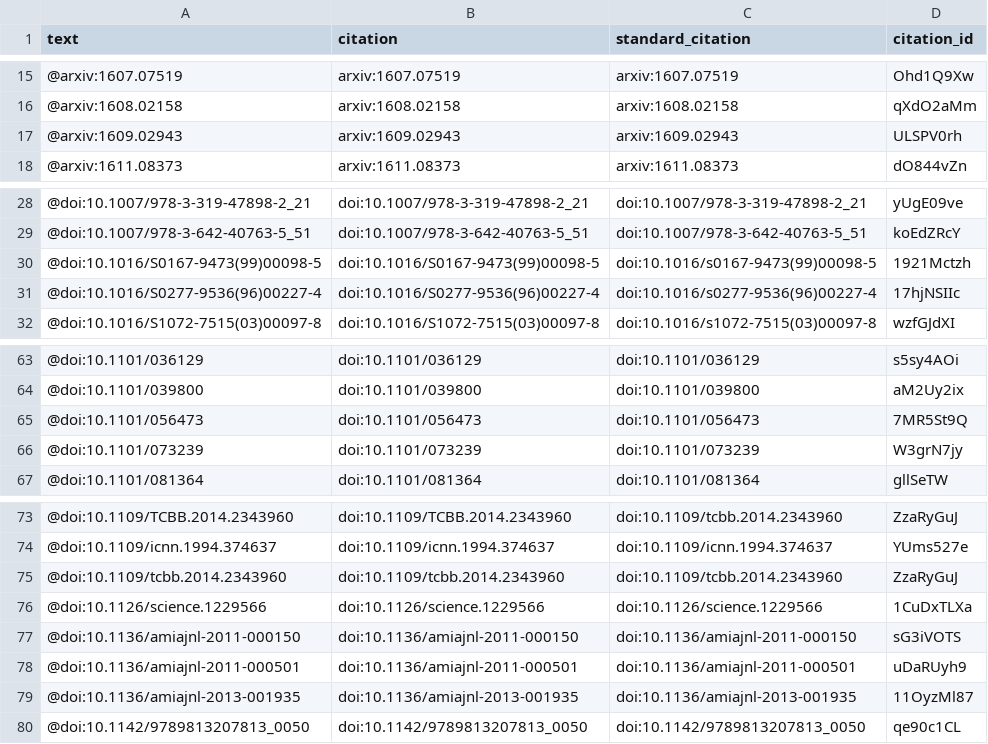
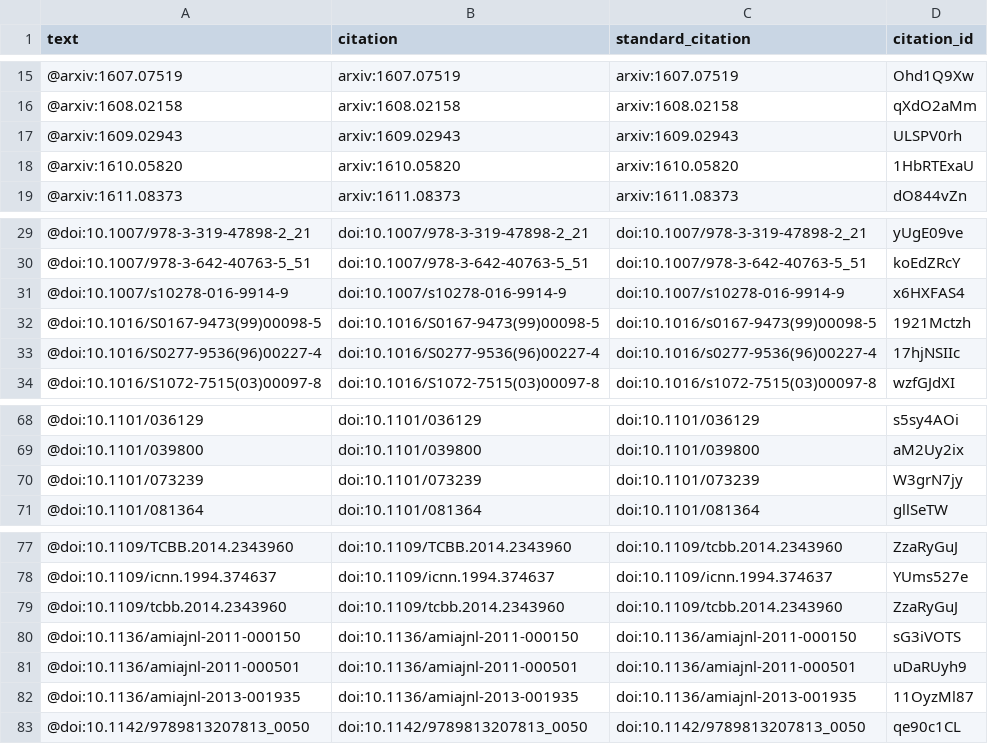
Before and after one commit to greenelab/deep-review, a TSV file: processed-citations.tsv, drawn as a sheet; only a part is shown, gaps mark what is left out; the diff covers the shown part only.

```diff
--- a/processed-citations.tsv
+++ b/processed-citations.tsv
@@ -17,2 +17,3 @@ text	citation	standard_citation	citation_id
 @arxiv:1609.02943	arxiv:1609.02943	arxiv:1609.02943	ULSPV0rh
+@arxiv:1610.05820	arxiv:1610.05820	arxiv:1610.05820	1HbRTExaU
 @arxiv:1611.08373	arxiv:1611.08373	arxiv:1611.08373	dO844vZn
@@ -29,2 +30,3 @@ text	citation	standard_citation	citation_id
 @doi:10.1007/978-3-642-40763-5_51	doi:10.1007/978-3-642-40763-5_51	doi:10.1007/978-3-642-40763-5_51	koEdZRcY
+@doi:10.1007/s10278-016-9914-9	doi:10.1007/s10278-016-9914-9	doi:10.1007/s10278-016-9914-9	x6HXFAS4
 @doi:10.1016/S0167-9473(99)00098-5	doi:10.1016/S0167-9473(99)00098-5	doi:10.1016/s0167-9473(99)00098-5	1921Mctzh
@@ -64,3 +69,2 @@ text	citation	standard_citation	citation_id
 @doi:10.1101/039800	doi:10.1101/039800	doi:10.1101/039800	aM2Uy2ix
-@doi:10.1101/056473	doi:10.1101/056473	doi:10.1101/056473	7MR5St9Q
 @doi:10.1101/073239	doi:10.1101/073239	doi:10.1101/073239	W3grN7jy
@@ -75,3 +79,2 @@ text	citation	standard_citation	citation_id
 @doi:10.1109/tcbb.2014.2343960	doi:10.1109/tcbb.2014.2343960	doi:10.1109/tcbb.2014.2343960	ZzaRyGuJ
-@doi:10.1126/science.1229566	doi:10.1126/science.1229566	doi:10.1126/science.1229566	1CuDxTLXa
 @doi:10.1136/amiajnl-2011-000150	doi:10.1136/amiajnl-2011-000150	doi:10.1136/amiajnl-2011-000150	sG3iVOTS
```
Also changed, not shown: 6 added rows and 2 removed rows elsewhere in this file, 4 other files.
